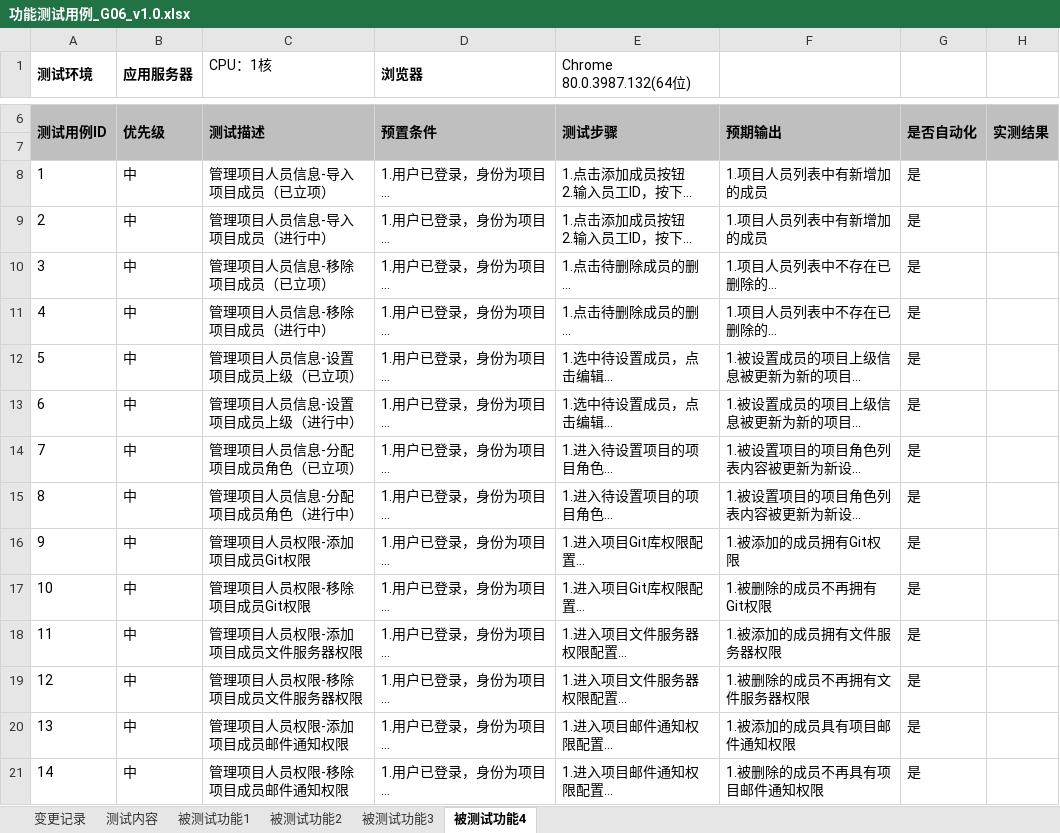
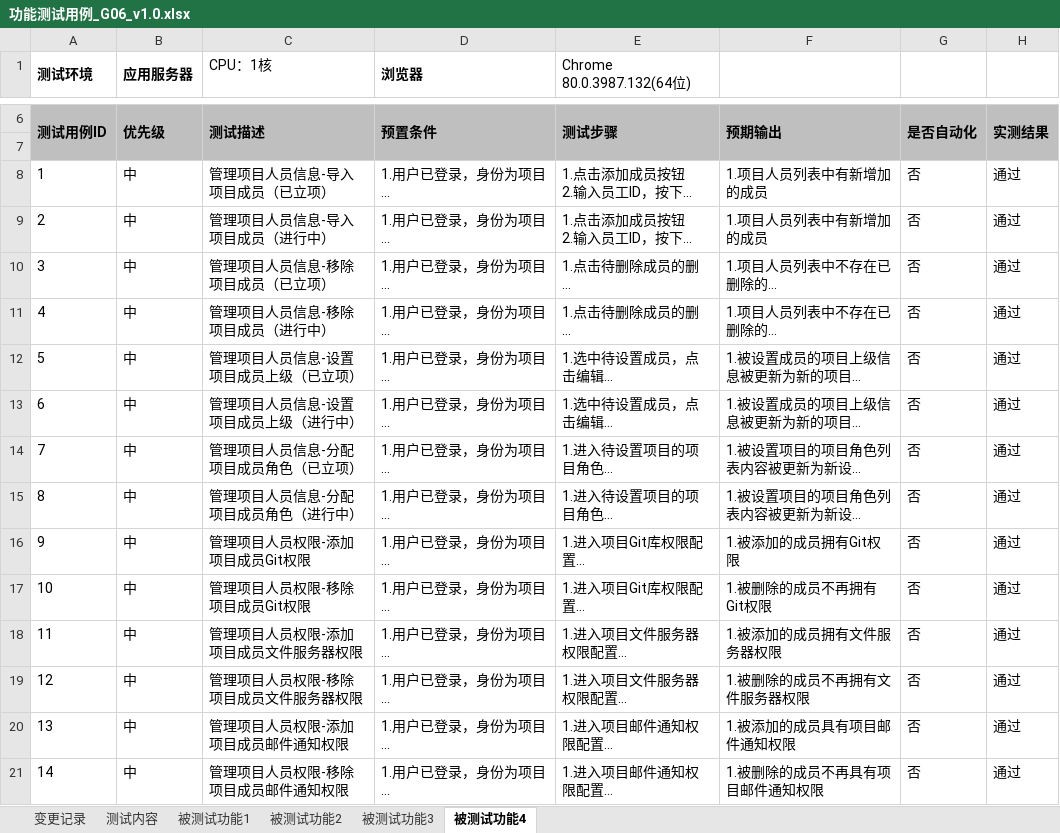
Before and after one commit to MIAeh/AchieveIt-Docs, an Excel workbook: test-doc/功能测试用例_G06_v1.0.xlsx, sheet 被测试功能4, drawn as a sheet; only a part is shown, gaps mark what is left out; long unchanged cells end in …; values as stored, in another font and other column widths than the file's, no borders; the diff covers the shown part only; the diff names each change by its address in the sheet, - before the commit and + after, or states it on an @@ line.

```diff
--- a/test-doc/功能测试用例_G06_v1.0.xlsx (sheet 被测试功能4)
+++ b/test-doc/功能测试用例_G06_v1.0.xlsx (sheet 被测试功能4)
-G8:G21: 是
+G8:G21: 否
-H8:H21: (empty)
+H8:H21: 通过
```
Also changed, not shown: 100 edited cells elsewhere in this sheet, sheet 被测试功能3, sheet 被测试功能1, sheet 被测试功能2, 4 other files.
